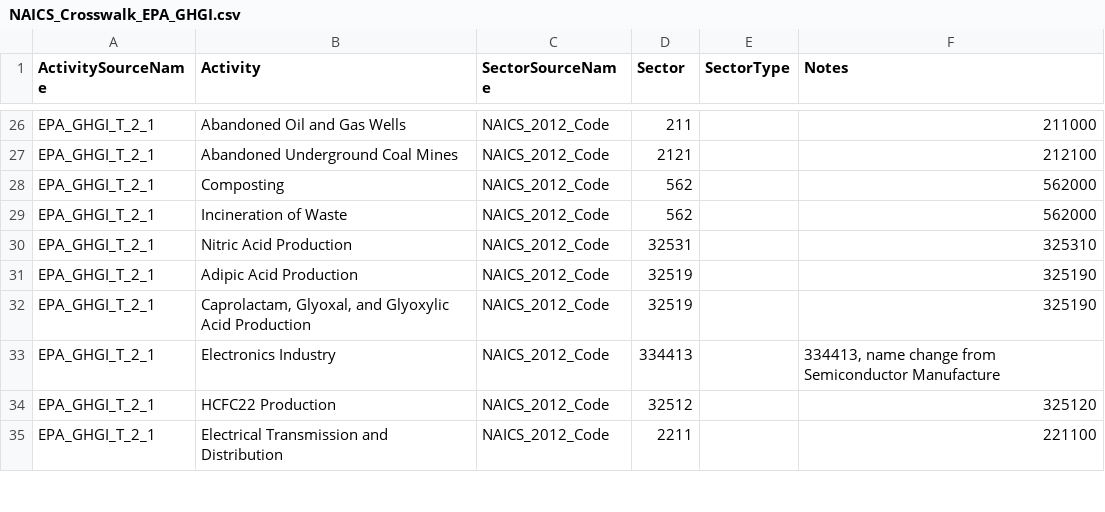
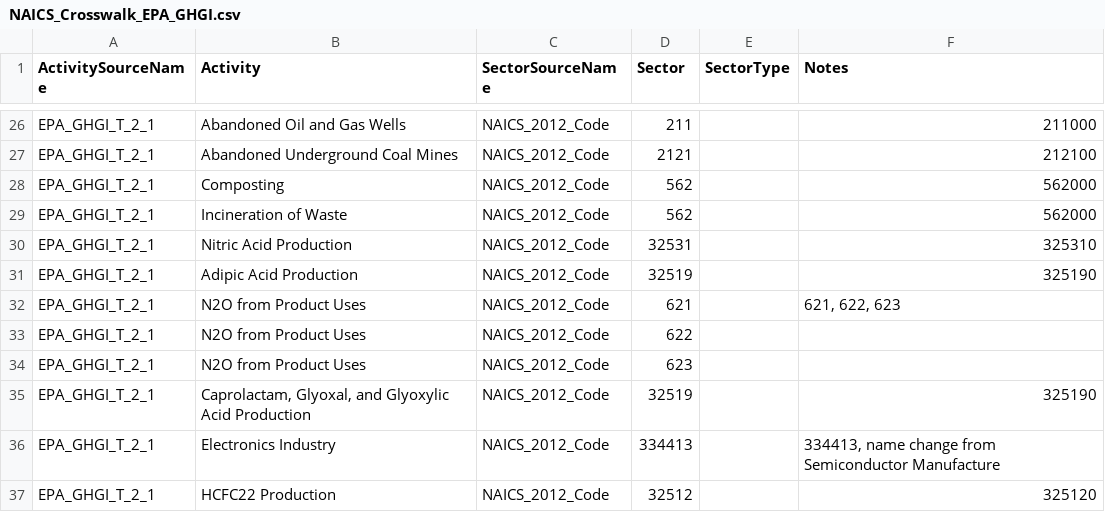
Before and after one commit to USEPA/flowsa, a CSV file: flowsa/data/activitytosectormapping/NAICS_Crosswalk_EPA_GHGI.csv, drawn as a sheet; only a part is shown, gaps mark what is left out; the shorter side is filled out with more unchanged rows.

Commit message:
add N2O from product uses from table 2_1

```diff
--- a/flowsa/data/activitytosectormapping/NAICS_Crosswalk_EPA_GHGI.csv
+++ b/flowsa/data/activitytosectormapping/NAICS_Crosswalk_EPA_GHGI.csv
@@ -31,2 +31,5 @@ EPA_GHGI_T_2_1,Nitric Acid Production,NAICS_2012_Code,32531,,325310
 EPA_GHGI_T_2_1,Adipic Acid Production,NAICS_2012_Code,32519,,325190
+EPA_GHGI_T_2_1,N2O from Product Uses,NAICS_2012_Code,621,,"621, 622, 623"
+EPA_GHGI_T_2_1,N2O from Product Uses,NAICS_2012_Code,622,,
+EPA_GHGI_T_2_1,N2O from Product Uses,NAICS_2012_Code,623,,
 EPA_GHGI_T_2_1,"Caprolactam, Glyoxal, and Glyoxylic Acid Production",NAICS_2012_Code,32519,,325190
```
Also changed, not shown: 1 other file.
